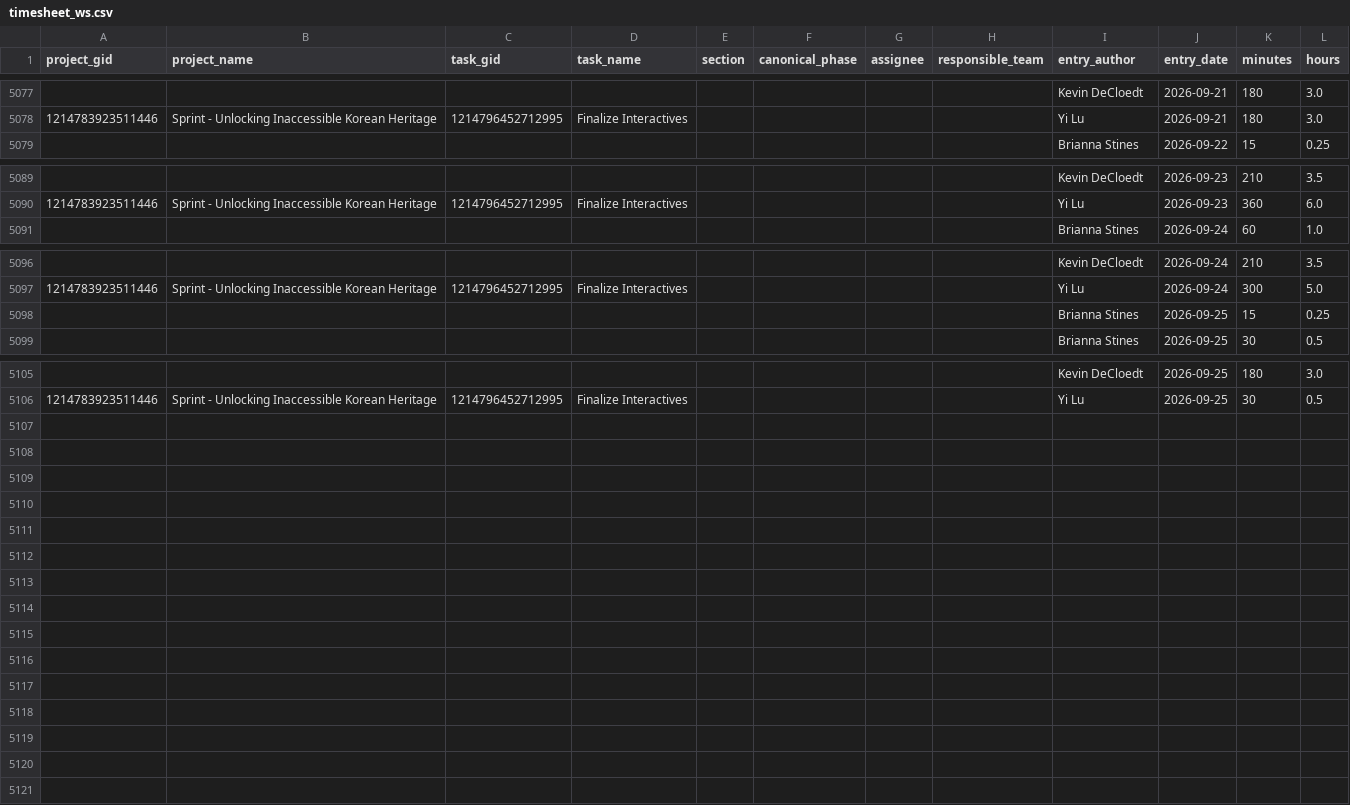
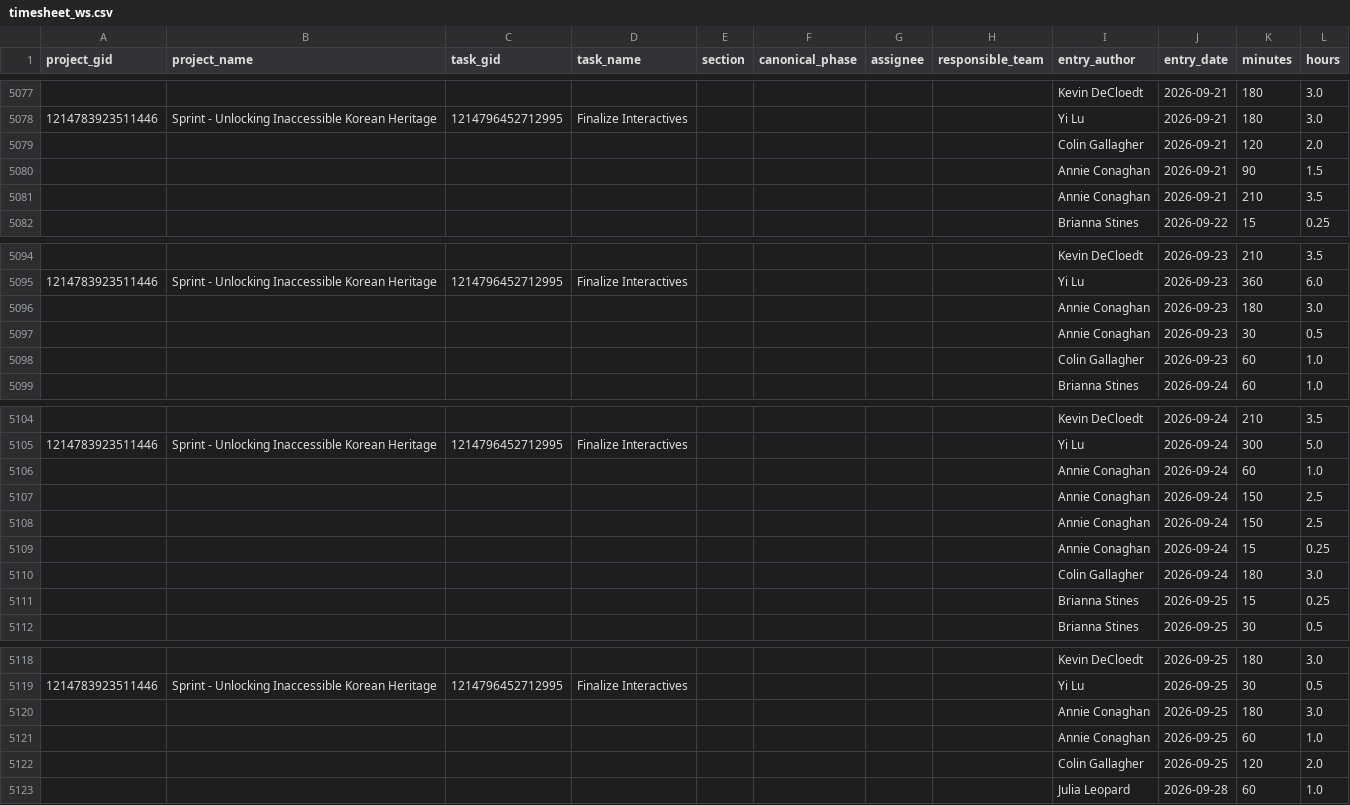
Before and after one commit to ND-Learning/FacultyOnboardingGuide, a CSV file: data_all/timesheet_ws.csv, drawn as a sheet; only a part is shown, gaps mark what is left out; the diff covers the shown part only.

```diff
--- a/data_all/timesheet_ws.csv
+++ b/data_all/timesheet_ws.csv
@@ -5078,2 +5078,5 @@ project_gid,project_name,task_gid,task_name,section,canonical_phase,assignee,res
 1214783923511446,Sprint - Unlocking Inaccessible Korean Heritage,1214796452712995,Finalize Interactives,,,,,Yi Lu,2026-09-21,180,3.0
+,,,,,,,,Colin Gallagher,2026-09-21,120,2.0
+,,,,,,,,Annie Conaghan,2026-09-21,90,1.5
+,,,,,,,,Annie Conaghan,2026-09-21,210,3.5
 ,,,,,,,,Brianna Stines,2026-09-22,15,0.25
@@ -5090,2 +5095,5 @@ project_gid,project_name,task_gid,task_name,section,canonical_phase,assignee,res
 1214783923511446,Sprint - Unlocking Inaccessible Korean Heritage,1214796452712995,Finalize Interactives,,,,,Yi Lu,2026-09-23,360,6.0
+,,,,,,,,Annie Conaghan,2026-09-23,180,3.0
+,,,,,,,,Annie Conaghan,2026-09-23,30,0.5
+,,,,,,,,Colin Gallagher,2026-09-23,60,1.0
 ,,,,,,,,Brianna Stines,2026-09-24,60,1.0
@@ -5097,2 +5105,7 @@ project_gid,project_name,task_gid,task_name,section,canonical_phase,assignee,res
 1214783923511446,Sprint - Unlocking Inaccessible Korean Heritage,1214796452712995,Finalize Interactives,,,,,Yi Lu,2026-09-24,300,5.0
+,,,,,,,,Annie Conaghan,2026-09-24,60,1.0
+,,,,,,,,Annie Conaghan,2026-09-24,150,2.5
+,,,,,,,,Annie Conaghan,2026-09-24,150,2.5
+,,,,,,,,Annie Conaghan,2026-09-24,15,0.25
+,,,,,,,,Colin Gallagher,2026-09-24,180,3.0
 ,,,,,,,,Brianna Stines,2026-09-25,15,0.25
@@ -5106 +5119,5 @@ project_gid,project_name,task_gid,task_name,section,canonical_phase,assignee,res
 1214783923511446,Sprint - Unlocking Inaccessible Korean Heritage,1214796452712995,Finalize Interactives,,,,,Yi Lu,2026-09-25,30,0.5
+,,,,,,,,Annie Conaghan,2026-09-25,180,3.0
+,,,,,,,,Annie Conaghan,2026-09-25,60,1.0
+,,,,,,,,Colin Gallagher,2026-09-25,120,2.0
+,,,,,,,,Julia Leopard,2026-09-28,60,1.0
```
Also changed, not shown: 2 added rows elsewhere in this file, data_all/project_custom_fields.csv, data_all/projects.csv, 2 other files.
